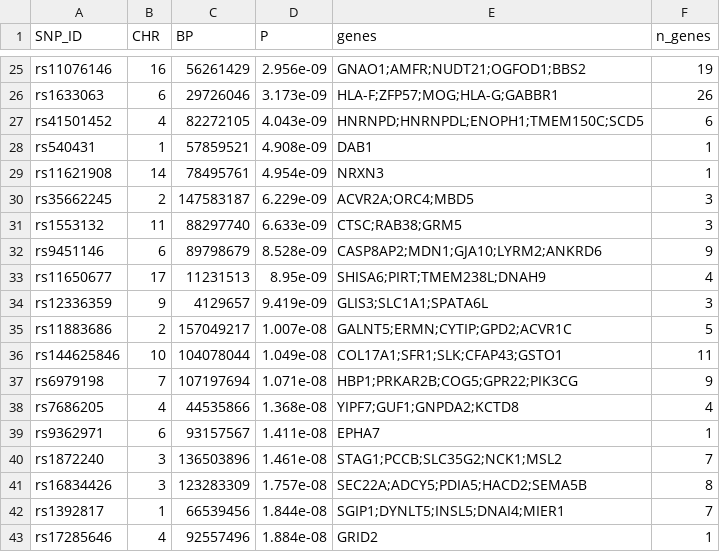
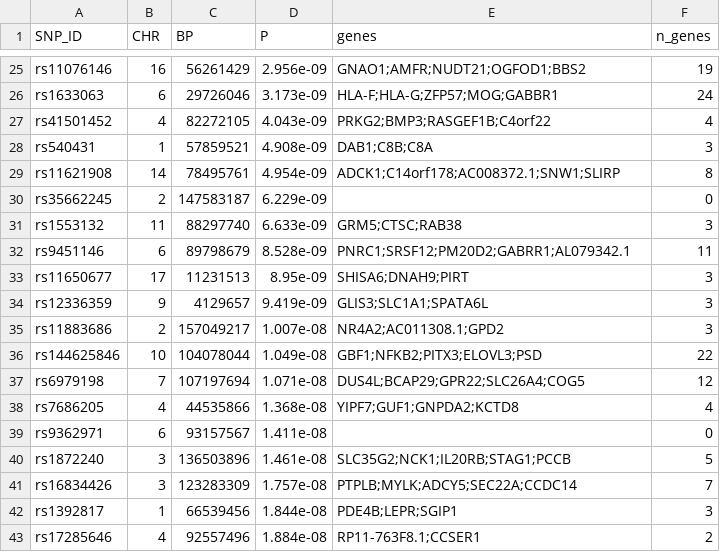
Before and after one commit to ohsejun97/Agent-AI-System-for-Interpreting-GWAS-Results, a CSV file: results/gene_mapping_results.csv, drawn as a sheet; only a part is shown, gaps mark what is left out; the diff covers the shown part only; the diff names each change by its address in the sheet, - before the commit and + after, or states it on an @@ line.

```diff
--- a/results/gene_mapping_results.csv
+++ b/results/gene_mapping_results.csv
-E26 (genes): HLA-F;ZFP57;MOG;HLA-G;GABBR1
+E26 (genes): HLA-F;HLA-G;ZFP57;MOG;GABBR1
-F26 (n_genes): 26
+F26 (n_genes): 24
-E27 (genes): HNRNPD;HNRNPDL;ENOPH1;TMEM150C;SCD5
+E27 (genes): PRKG2;BMP3;RASGEF1B;C4orf22
-F27 (n_genes): 6
+F27 (n_genes): 4
-E28 (genes): DAB1
+E28 (genes): DAB1;C8B;C8A
-F28 (n_genes): 1
+F28 (n_genes): 3
-E29 (genes): NRXN3
+E29 (genes): ADCK1;C14orf178;AC008372.1;SNW1;SLIRP
-F29 (n_genes): 1
+F29 (n_genes): 8
-E30 (genes): ACVR2A;ORC4;MBD5
+E30 (genes): (empty)
-F30 (n_genes): 3
+F30 (n_genes): 0
-E31 (genes): CTSC;RAB38;GRM5
+E31 (genes): GRM5;CTSC;RAB38
-E32 (genes): CASP8AP2;MDN1;GJA10;LYRM2;ANKRD6
+E32 (genes): PNRC1;SRSF12;PM20D2;GABRR1;AL079342.1
-F32 (n_genes): 9
+F32 (n_genes): 11
-E33 (genes): SHISA6;PIRT;TMEM238L;DNAH9
+E33 (genes): SHISA6;DNAH9;PIRT
-F33 (n_genes): 4
+F33 (n_genes): 3
-E35 (genes): GALNT5;ERMN;CYTIP;GPD2;ACVR1C
+E35 (genes): NR4A2;AC011308.1;GPD2
-F35 (n_genes): 5
+F35 (n_genes): 3
-E36 (genes): COL17A1;SFR1;SLK;CFAP43;GSTO1
+E36 (genes): GBF1;NFKB2;PITX3;ELOVL3;PSD
-F36 (n_genes): 11
+F36 (n_genes): 22
-E37 (genes): HBP1;PRKAR2B;COG5;GPR22;PIK3CG
+E37 (genes): DUS4L;BCAP29;GPR22;SLC26A4;COG5
-F37 (n_genes): 9
+F37 (n_genes): 12
-E39 (genes): EPHA7
+E39 (genes): (empty)
-F39 (n_genes): 1
+F39 (n_genes): 0
-E40 (genes): STAG1;PCCB;SLC35G2;NCK1;MSL2
+E40 (genes): SLC35G2;NCK1;IL20RB;STAG1;PCCB
-F40 (n_genes): 7
+F40 (n_genes): 5
-E41 (genes): SEC22A;ADCY5;PDIA5;HACD2;SEMA5B
+E41 (genes): PTPLB;MYLK;ADCY5;SEC22A;CCDC14
-F41 (n_genes): 8
+F41 (n_genes): 7
-E42 (genes): SGIP1;DYNLT5;INSL5;DNAI4;MIER1
+E42 (genes): PDE4B;LEPR;SGIP1
-F42 (n_genes): 7
+F42 (n_genes): 3
-E43 (genes): GRID2
+E43 (genes): RP11-763F8.1;CCSER1
-F43 (n_genes): 1
+F43 (n_genes): 2
```
Also changed, not shown: 44 edited cells elsewhere in this file, 2 other files.
